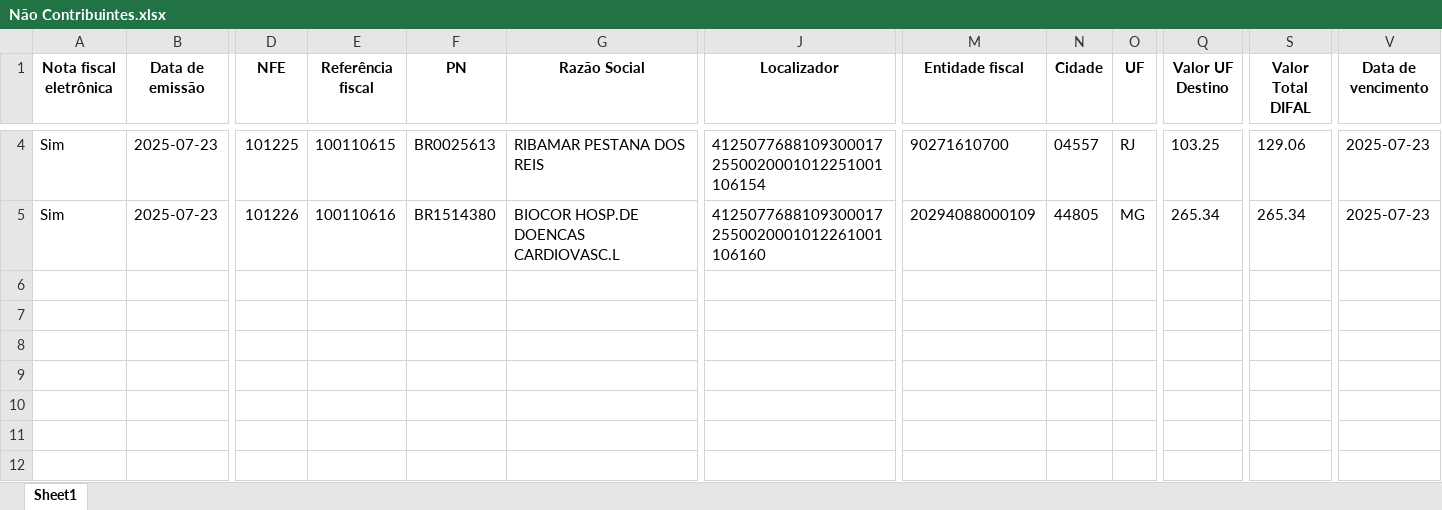
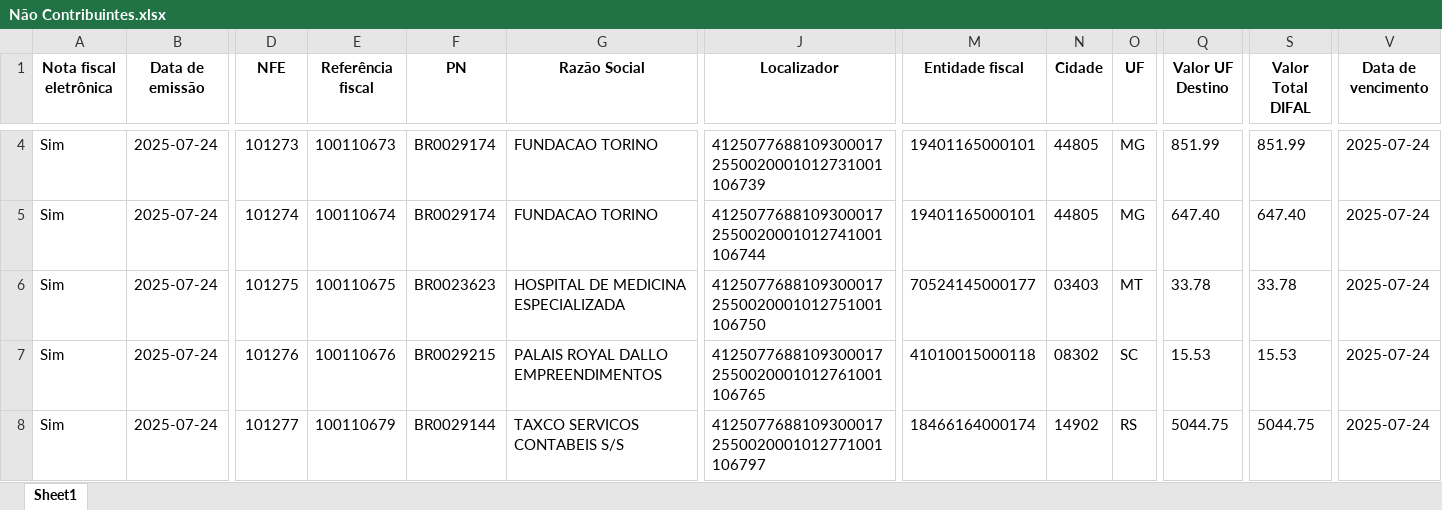
Before and after one commit to juanruthes/Gerador-de-GNRE, an Excel workbook: static/data/arquivo-nao-contribuinte/Não Contribuintes.xlsx, sheet Sheet1, drawn as a sheet; only a part is shown, gaps mark what is left out; values as stored, in another font and other column widths than the file's, no borders; rows hold the shown columns only; the diff covers the shown part only; the diff names each change by its address in the sheet, - before the commit and + after, or states it on an @@ line.

```diff
--- a/static/data/arquivo-nao-contribuinte/Não Contribuintes.xlsx (sheet Sheet1)
+++ b/static/data/arquivo-nao-contribuinte/Não Contribuintes.xlsx (sheet Sheet1)
-B4:B5 (Data de emissão): 2025-07-23
+B4:B5 (Data de emissão): 2025-07-24
-D4 (NFE): 101225
+D4 (NFE): 101273
-E4 (Referência fiscal): 100110615
+E4 (Referência fiscal): 100110673
-F4 (PN): BR0025613
+F4 (PN): BR0029174
-G4 (Razão Social): RIBAMAR PESTANA DOS REIS
+G4 (Razão Social): FUNDACAO TORINO
-J4 (Localizador): 41250776881093000172550020001012251001106154
+J4 (Localizador): 41250776881093000172550020001012731001106739
-M4 (Entidade fiscal): 90271610700
+M4 (Entidade fiscal): 19401165000101
-N4 (Cidade): 04557
+N4 (Cidade): 44805
-O4 (UF): RJ
+O4 (UF): MG
-Q4 (Valor UF Destino): 103.25
+Q4 (Valor UF Destino): 851.99
-S4 (Valor Total DIFAL): 129.06
+S4 (Valor Total DIFAL): 851.99
-V4:V5 (Data de vencimento): 2025-07-23
+V4:V5 (Data de vencimento): 2025-07-24
-D5 (NFE): 101226
+D5 (NFE): 101274
-E5 (Referência fiscal): 100110616
+E5 (Referência fiscal): 100110674
-F5 (PN): BR1514380
+F5 (PN): BR0029174
-G5 (Razão Social): BIOCOR HOSP.DE DOENCAS CARDIOVASC.L
+G5 (Razão Social): FUNDACAO TORINO
-J5 (Localizador): 41250776881093000172550020001012261001106160
+J5 (Localizador): 41250776881093000172550020001012741001106744
-M5 (Entidade fiscal): 20294088000109
+M5 (Entidade fiscal): 19401165000101
-Q5 (Valor UF Destino): 265.34
+Q5 (Valor UF Destino): 647.40
-S5 (Valor Total DIFAL): 265.34
+S5 (Valor Total DIFAL): 647.40
+row 6: Sim | 2025-07-24 | 101275 | 100110675 | BR0023623 | HOSPITAL DE MEDICINA ESPECIALIZADA | 41250776881093000172550020001012751001106750 | 70524145000177 | 03403 | MT | 33.78 | 33.78 | 2025-07-24
+row 7: Sim | 2025-07-24 | 101276 | 100110676 | BR0029215 | PALAIS ROYAL DALLO EMPREENDIMENTOS | 41250776881093000172550020001012761001106765 | 41010015000118 | 08302 | SC | 15.53 | 15.53 | 2025-07-24
+row 8: Sim | 2025-07-24 | 101277 | 100110679 | BR0029144 | TAXCO SERVICOS CONTABEIS S/S | 41250776881093000172550020001012771001106797 | 18466164000174 | 14902 | RS | 5044.75 | 5044.75 | 2025-07-24
```
Also changed, not shown: 27 edited cells elsewhere in this sheet, data/Linhas_da_NFE.xlsx, data/Nota_Fiscal.xlsx, 4 other files.
